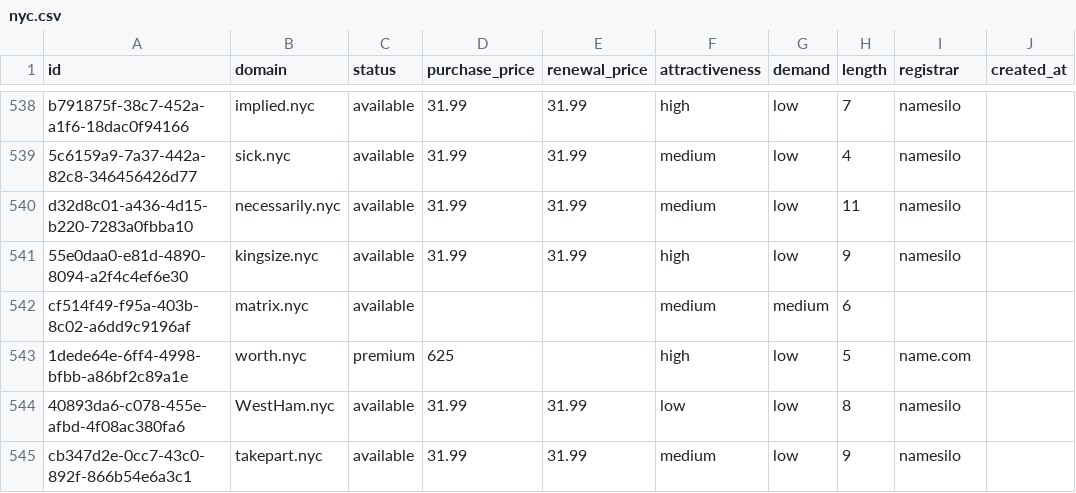
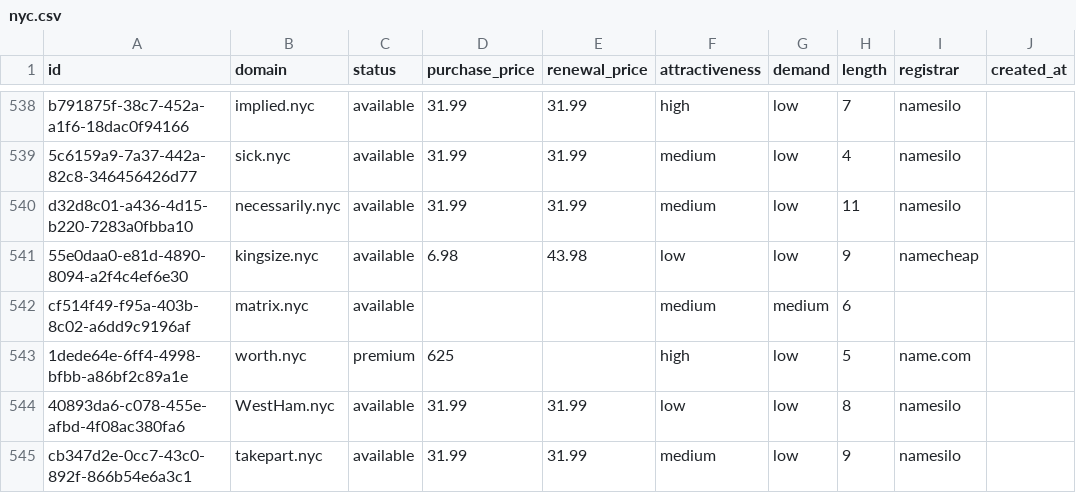
Before and after one commit to UniqueDomains/nyc-oneword-domains, a CSV file: nyc.csv, drawn as a sheet; only a part is shown, gaps mark what is left out; the diff names each change by its address in the sheet, - before the commit and + after, or states it on an @@ line.

Commit message:
Domains update

```diff
--- a/nyc.csv
+++ b/nyc.csv
-D541 (purchase_price): 31.99
+D541 (purchase_price): 6.98
-E541 (renewal_price): 31.99
+E541 (renewal_price): 43.98
-F541 (attractiveness): high
+F541 (attractiveness): low
-I541 (registrar): namesilo
+I541 (registrar): namecheap
```
Also changed, not shown: 4 other files.
